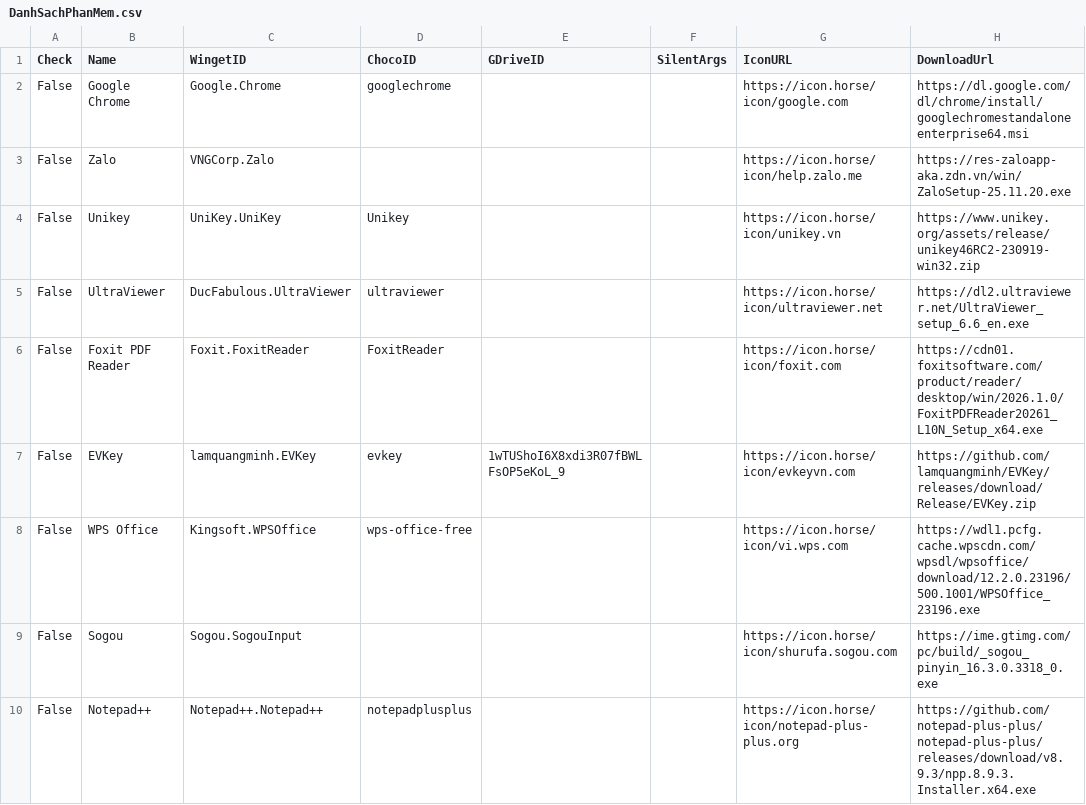
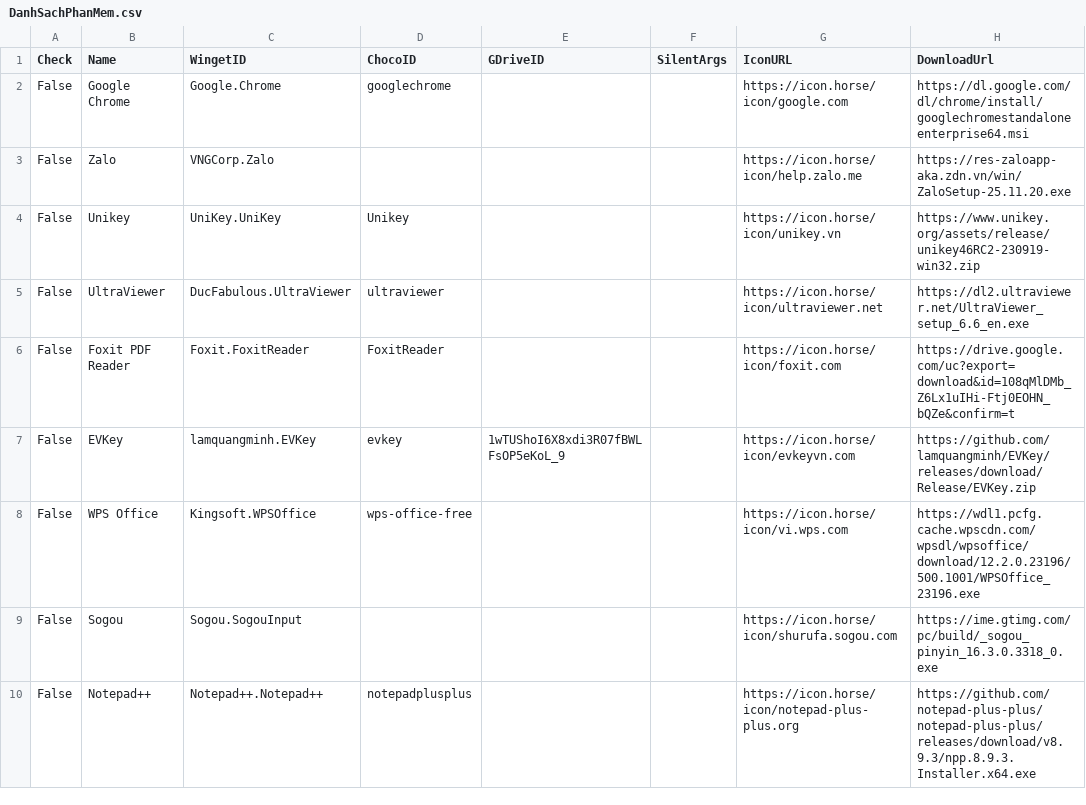
Before and after one commit to tuantran19912512/Windows-tool-box, a CSV file: DanhSachPhanMem.csv, drawn as a sheet; only a part is shown.

Commit message:
Cập nhật danh sách + Link Tải

```diff
--- a/DanhSachPhanMem.csv
+++ b/DanhSachPhanMem.csv
@@ -5,3 +5,3 @@ False,Unikey,UniKey.UniKey,Unikey,,,https://icon.horse/icon/unikey.vn,https://ww
 False,UltraViewer,DucFabulous.UltraViewer,ultraviewer,,,https://icon.horse/icon/ultraviewer.net,https://dl2.ultraviewer.net/UltraViewer_setup_6.6_en.exe
-False,Foxit PDF Reader,Foxit.FoxitReader,FoxitReader,,,https://icon.horse/icon/foxit.com,https://cdn01.foxitsoftware.com/product/reader/desktop/win/2026.1.0/FoxitPDFReader20261_L10N_Setup_x64.exe
+False,Foxit PDF Reader,Foxit.FoxitReader,FoxitReader,,,https://icon.horse/icon/foxit.com,https://drive.google.com/uc?export=download&id=108qMlDMb_Z6Lx1uIHi-Ftj0EOHN_bQZe&confirm=t
 False,EVKey,lamquangminh.EVKey,evkey,1wTUShoI6X8xdi3R07fBWLFsOP5eKoL_9,,https://icon.horse/icon/evkeyvn.com,https://github.com/lamquangminh/EVKey/releases/download/Release/EVKey.zip
```
